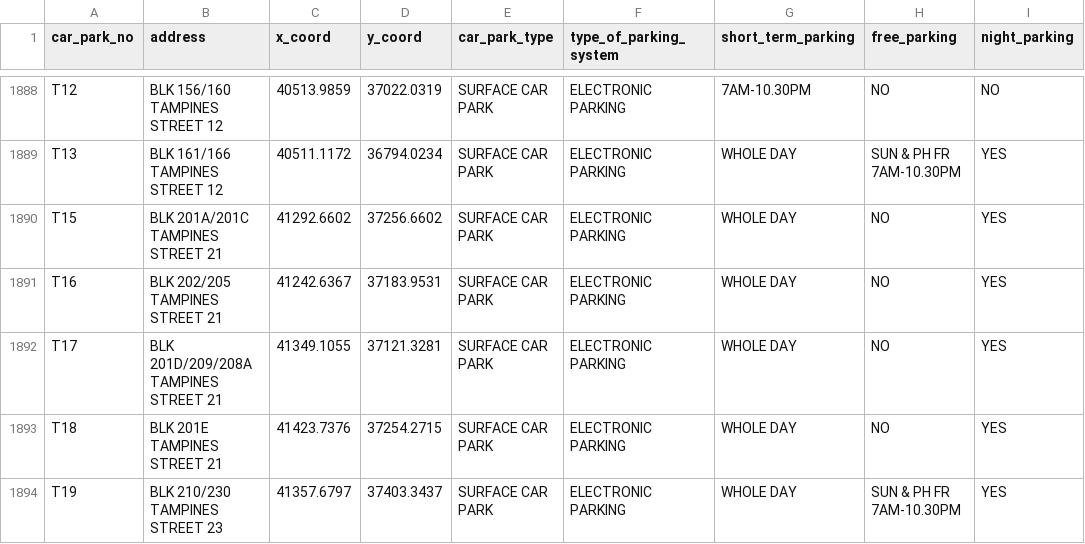
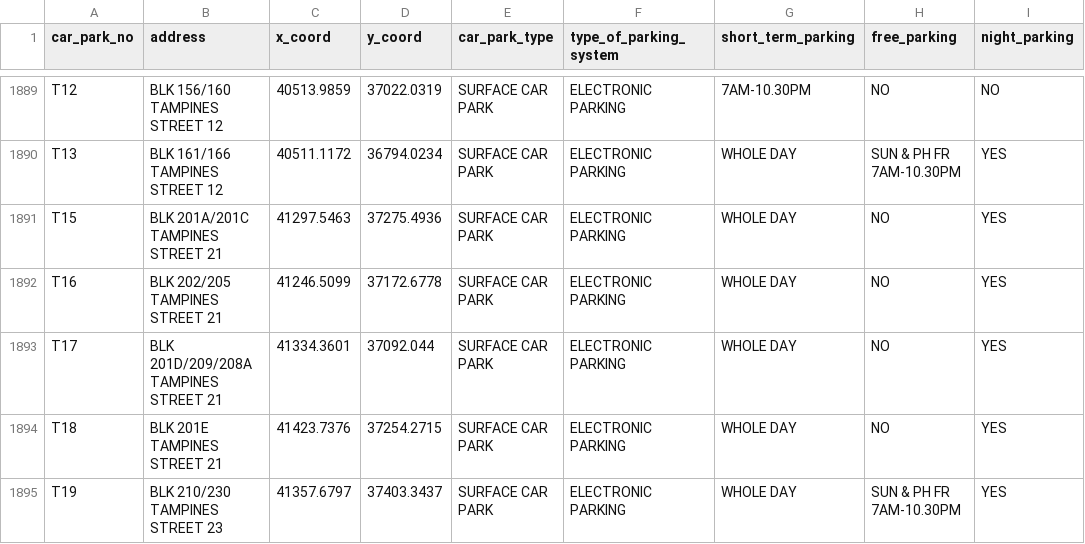
Before and after one commit to dhananajay-777/Singapore-EV-charging-Grid-predictor, a CSV file: data/reference/hdb_carpark_information.csv, drawn as a sheet; only a part is shown, gaps mark what is left out; addresses are those after the commit; the diff covers the shown part only; the diff names each change by its address in the sheet, - before the commit and + after, or states it on an @@ line.

```diff
--- a/data/reference/hdb_carpark_information.csv
+++ b/data/reference/hdb_carpark_information.csv
-C1891 (x_coord): 41292.6602
+C1891 (x_coord): 41297.5463
-D1891 (y_coord): 37256.6602
+D1891 (y_coord): 37275.4936
-C1892 (x_coord): 41242.6367
+C1892 (x_coord): 41246.5099
-D1892 (y_coord): 37183.9531
+D1892 (y_coord): 37172.6778
-C1893 (x_coord): 41349.1055
+C1893 (x_coord): 41334.3601
-D1893 (y_coord): 37121.3281
+D1893 (y_coord): 37092.044
```
Also changed, not shown: 2 added rows, 1 removed row and 15 edited cells elsewhere in this file, 8 other files.
